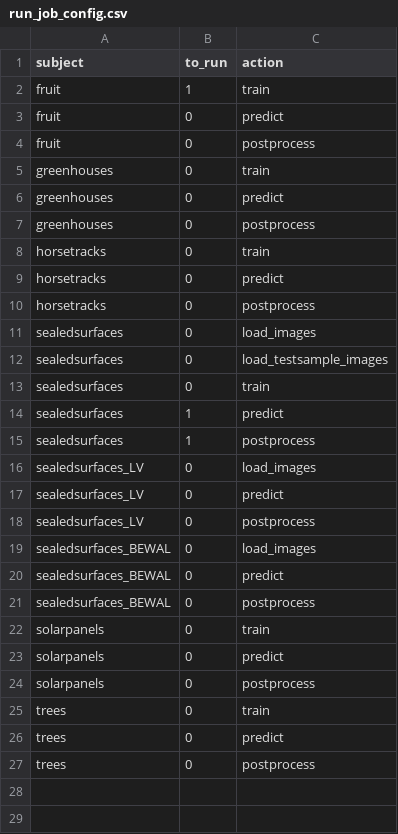
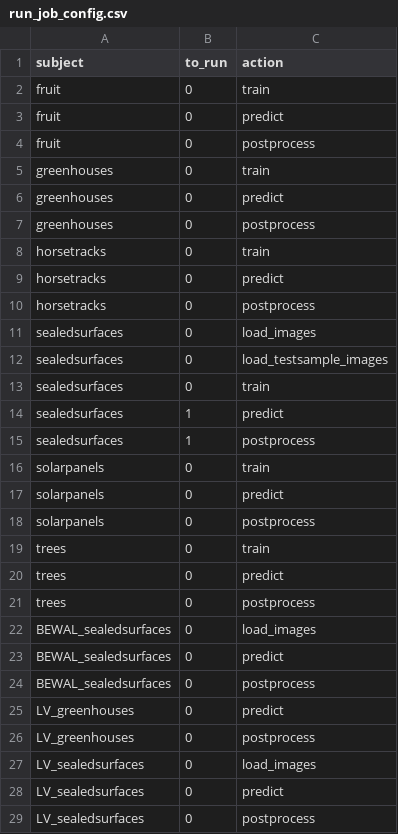
Before and after one commit to orthoseg/orthoseg, a CSV file: bin/run_job_config.csv, drawn as a sheet.

Commit message:
Add + rename some orthoseg configs

```diff
--- a/bin/run_job_config.csv
+++ b/bin/run_job_config.csv
@@ -1,3 +1,3 @@
 subject              , to_run   , action
-fruit                , 1        , train
+fruit                , 0        , train
 fruit                , 0        , predict
@@ -15,8 +15,2 @@ sealedsurfaces       , 1        , predict
 sealedsurfaces       , 1        , postprocess
-sealedsurfaces_LV    , 0        , load_images
-sealedsurfaces_LV    , 0        , predict
-sealedsurfaces_LV    , 0        , postprocess
-sealedsurfaces_BEWAL , 0       , load_images
-sealedsurfaces_BEWAL , 0        , predict
-sealedsurfaces_BEWAL , 0        , postprocess
 solarpanels          , 0        , train
@@ -27 +21,9 @@ trees                , 0        , predict
 trees                , 0        , postprocess
+BEWAL_sealedsurfaces , 0        , load_images
+BEWAL_sealedsurfaces , 0        , predict
+BEWAL_sealedsurfaces , 0        , postprocess
+LV_greenhouses       , 0        , predict
+LV_greenhouses       , 0        , postprocess
+LV_sealedsurfaces    , 0        , load_images
+LV_sealedsurfaces    , 0        , predict
+LV_sealedsurfaces    , 0        , postprocess
```
Also changed, not shown: 3 other files.
